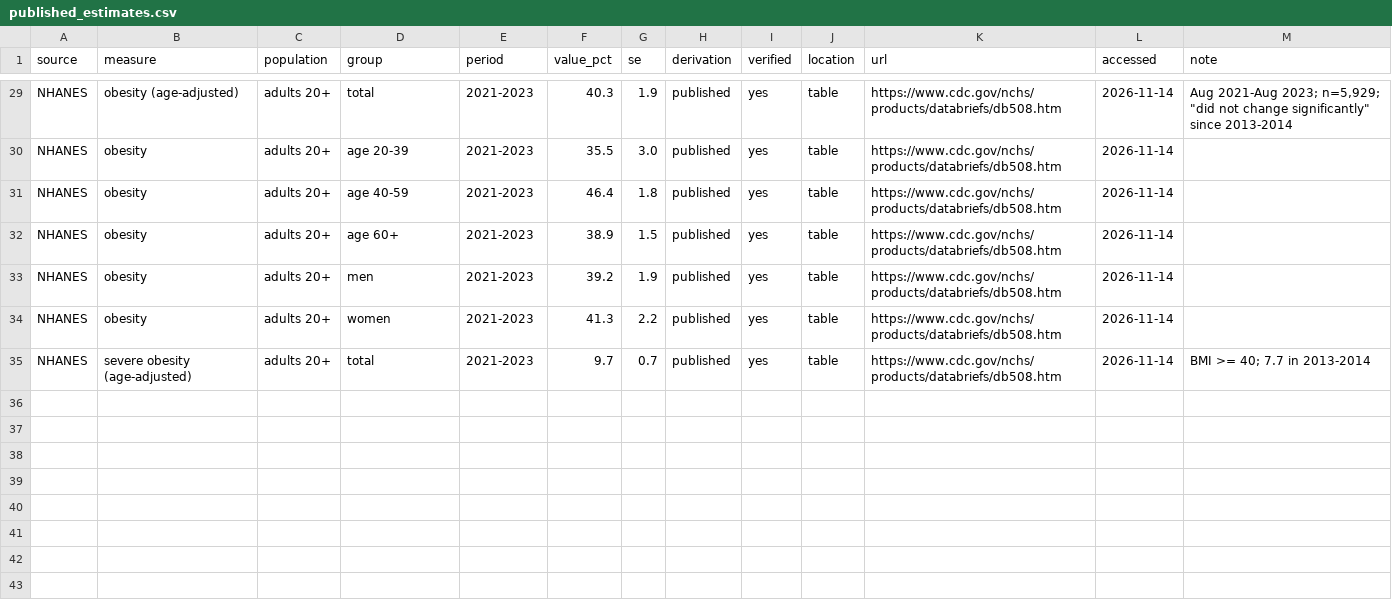
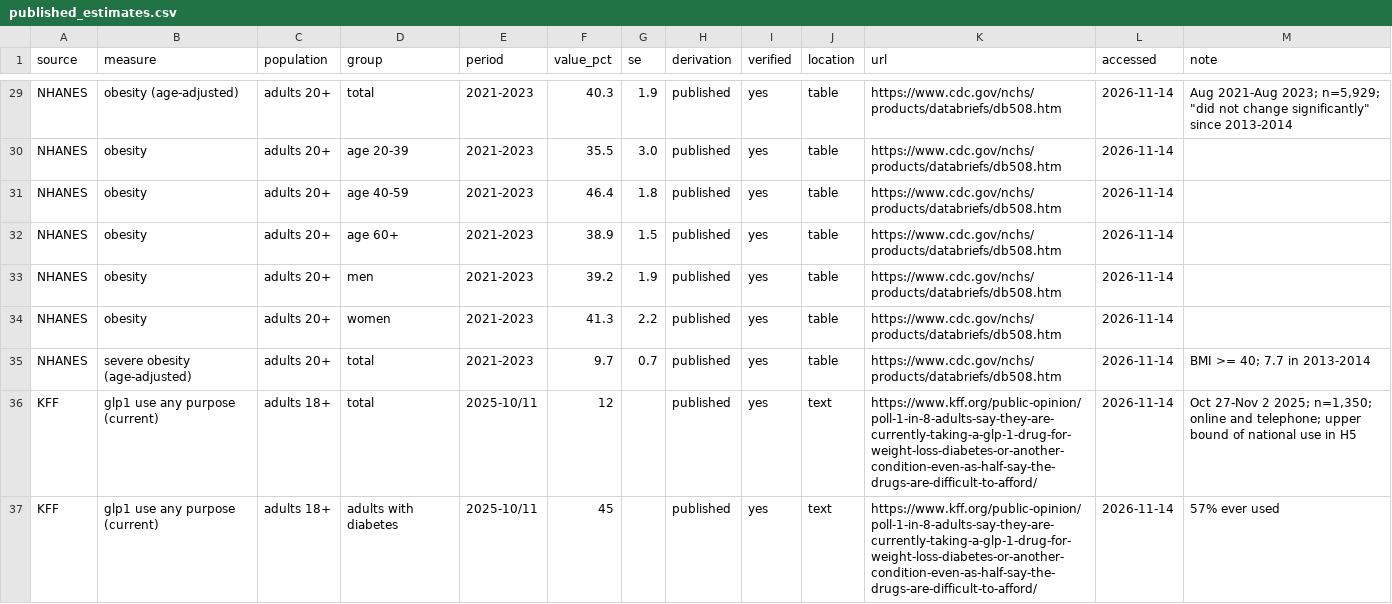
Before and after one commit to marsel-eleuterio/GLP1_Review, a CSV file: dados_externos/published_estimates.csv, drawn as a sheet; only a part is shown, gaps mark what is left out.

```diff
--- a/dados_externos/published_estimates.csv
+++ b/dados_externos/published_estimates.csv
@@ -35 +35,3 @@ NHANES,obesity,adults 20+,women,2021-2023,41.3,2.2,published,yes,table,https://w
 NHANES,severe obesity (age-adjusted),adults 20+,total,2021-2023,9.7,0.7,published,yes,table,https://www.cdc.gov/nchs/products/databriefs/db508.htm,2026-11-14,BMI >= 40; 7.7 in 2013-2014
+KFF,glp1 use any purpose (current),adults 18+,total,2025-10/11,12,,published,yes,text,https://www.kff.org/public-opinion/poll-1-in-8-adults-say-they-are-currently-taking-a-glp-1-drug-for-weight-loss-diabetes-or-another-condition-even-as-half-say-the-drugs-are-difficult-to-afford/,2026-11-14,"Oct 27-Nov 2 2025; n=1,350; online and telephone; upper bound of national use in H5"
+KFF,glp1 use any purpose (current),adults 18+,adults with diabetes,2025-10/11,45,,published,yes,text,https://www.kff.org/public-opinion/poll-1-in-8-adults-say-they-are-currently-taking-a-glp-1-drug-for-weight-loss-diabetes-or-another-condition-even-as-half-say-the-drugs-are-difficult-to-afford/,2026-11-14,57% ever used
```
Also changed, not shown: 13 other files.
